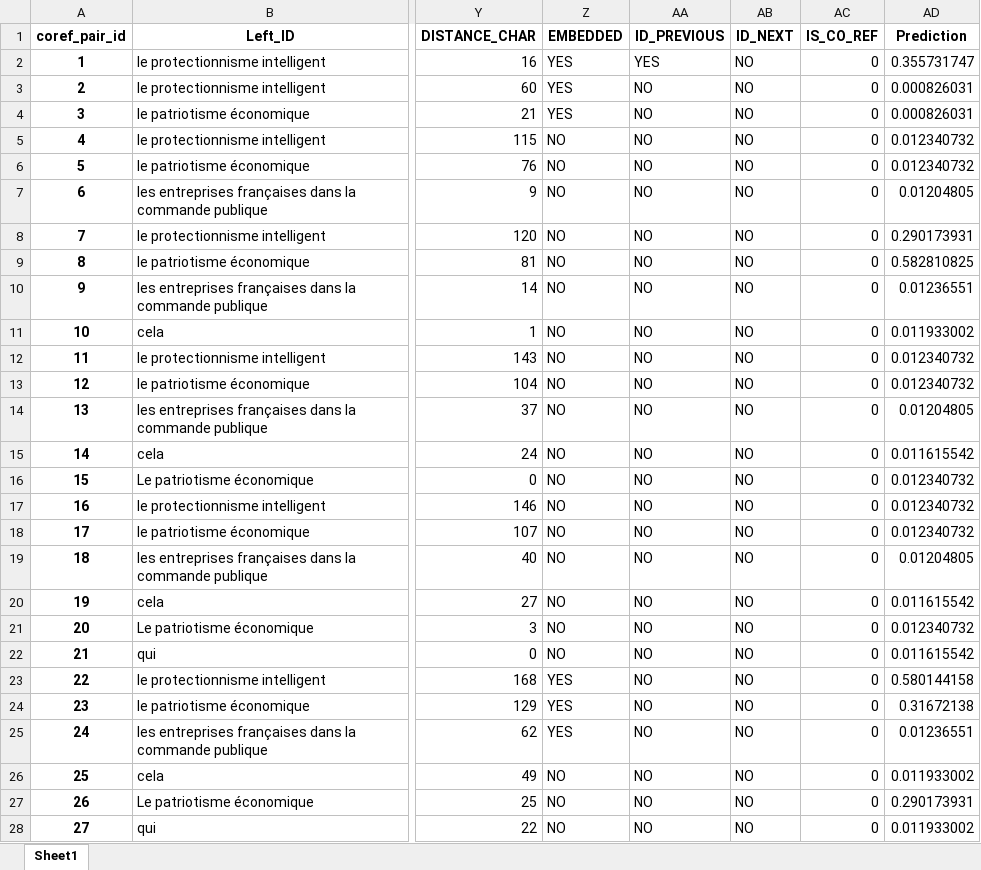
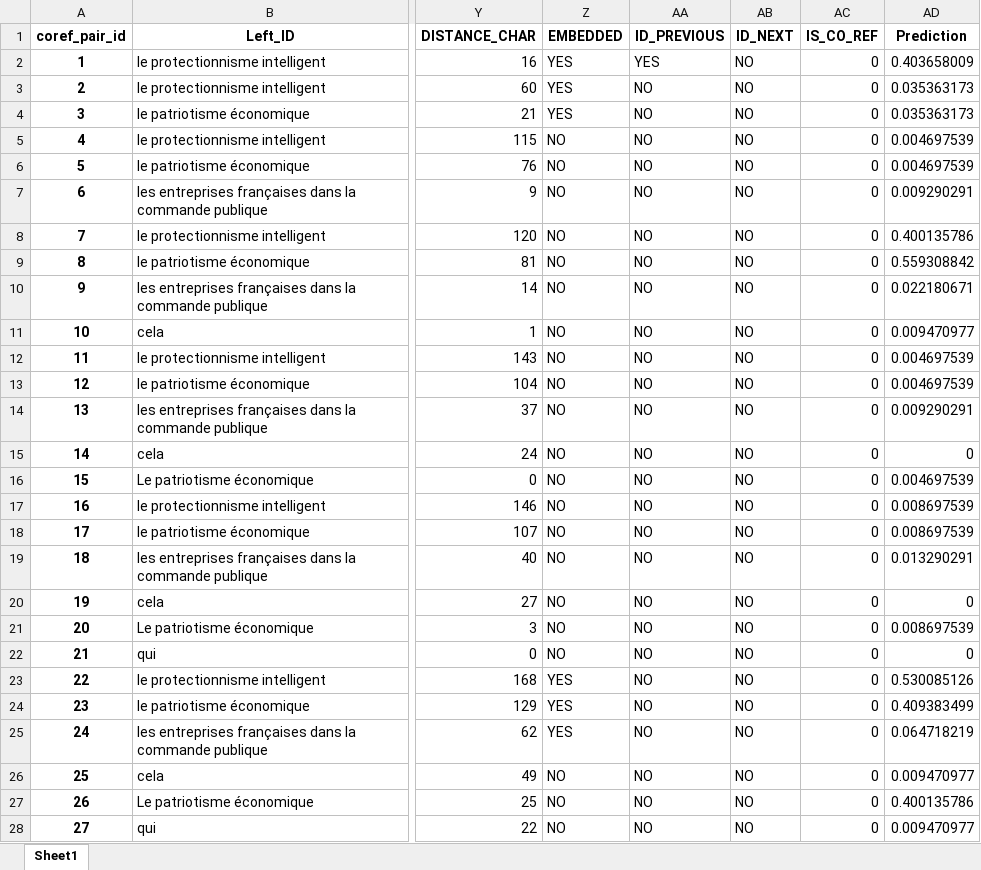
Before and after one commit to mehdi-mirzapour/French-CRS, an Excel workbook: demo/demo_output/unseen_data.xlsx, sheet Sheet1, drawn as a sheet; only a part is shown, gaps mark what is left out; values as stored, in another font and other column widths than the file's, no borders; the diff covers the shown part only; the diff names each change by its address in the sheet, - before the commit and + after, or states it on an @@ line.

```diff
--- a/demo/demo_output/unseen_data.xlsx (sheet Sheet1)
+++ b/demo/demo_output/unseen_data.xlsx (sheet Sheet1)
-AD2 (Prediction): 0.355731747
+AD2 (Prediction): 0.403658009
-AD3:AD4 (Prediction): 0.000826031
+AD3:AD4 (Prediction): 0.035363173
-AD5:AD6 (Prediction): 0.012340732
+AD5:AD6 (Prediction): 0.004697539
-AD7 (Prediction): 0.01204805
+AD7 (Prediction): 0.009290291
-AD8 (Prediction): 0.290173931
+AD8 (Prediction): 0.400135786
-AD9 (Prediction): 0.582810825
+AD9 (Prediction): 0.559308842
-AD10 (Prediction): 0.01236551
+AD10 (Prediction): 0.022180671
-AD11 (Prediction): 0.011933002
+AD11 (Prediction): 0.009470977
-AD12:AD13 (Prediction): 0.012340732
+AD12:AD13 (Prediction): 0.004697539
-AD14 (Prediction): 0.01204805
+AD14 (Prediction): 0.009290291
-AD15 (Prediction): 0.011615542
+AD15 (Prediction): 0
-AD16 (Prediction): 0.012340732
+AD16 (Prediction): 0.004697539
-AD17:AD18 (Prediction): 0.012340732
+AD17:AD18 (Prediction): 0.008697539
-AD19 (Prediction): 0.01204805
+AD19 (Prediction): 0.013290291
-AD20 (Prediction): 0.011615542
+AD20 (Prediction): 0
-AD21 (Prediction): 0.012340732
+AD21 (Prediction): 0.008697539
-AD22 (Prediction): 0.011615542
+AD22 (Prediction): 0
-AD23 (Prediction): 0.580144158
+AD23 (Prediction): 0.530085126
-AD24 (Prediction): 0.31672138
+AD24 (Prediction): 0.409383499
-AD25 (Prediction): 0.01236551
+AD25 (Prediction): 0.064718219
-AD26 (Prediction): 0.011933002
+AD26 (Prediction): 0.009470977
-AD27 (Prediction): 0.290173931
+AD27 (Prediction): 0.400135786
-AD28 (Prediction): 0.011933002
+AD28 (Prediction): 0.009470977
```
Also changed, not shown: 298 edited cells elsewhere in this sheet, 4 other files.
